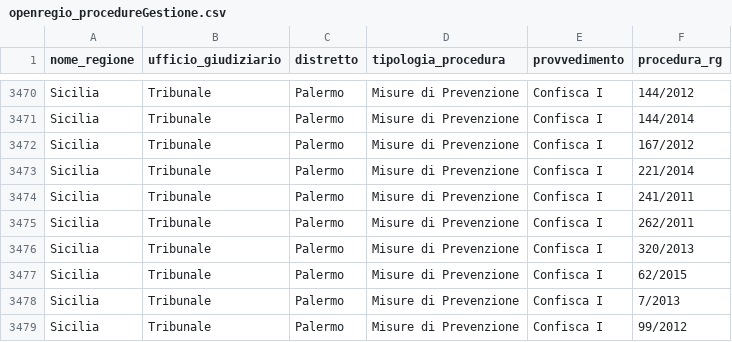
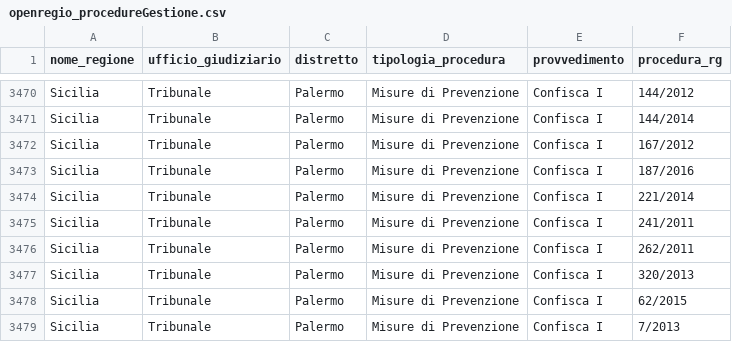
Before and after one commit to aborruso/firstaction, a CSV file: openregio_procedureGestione.csv, drawn as a sheet; only a part is shown, gaps mark what is left out; the shorter side is filled out with more unchanged rows; the diff names each change by its address in the sheet, - before the commit and + after, or states it on an @@ line.

```diff
--- a/openregio_procedureGestione.csv
+++ b/openregio_procedureGestione.csv
+row 3473: Sicilia | Tribunale | Palermo | Misure di Prevenzione | Confisca I | 187/2016
```
Also changed, not shown: openregio_aziendeGestione.csv, 3 other files.
